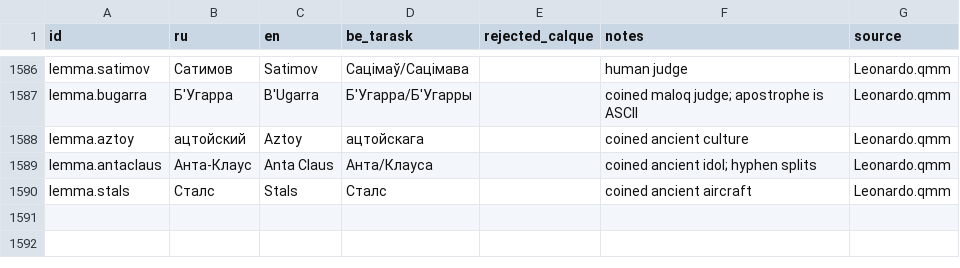
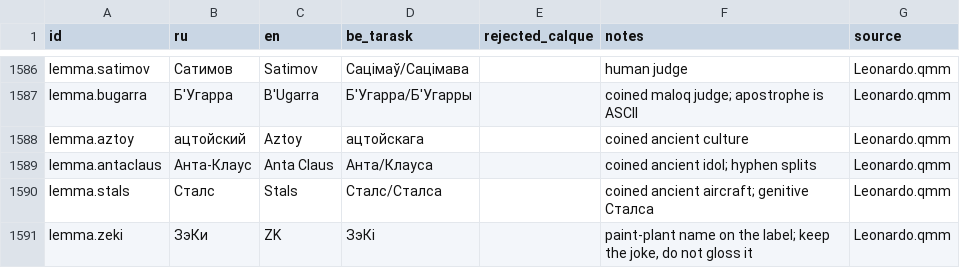
Before and after one commit to siarhei-zavadski/space-rangers-be-translation, a TSV file: TERMBASE.tsv, drawn as a sheet; only a part is shown, gaps mark what is left out.

```diff
--- a/TERMBASE.tsv
+++ b/TERMBASE.tsv
@@ -1589,2 +1589,3 @@ lemma.aztoy	ацтойский	Aztoy	ацтойскага		coined ancient cultur
 lemma.antaclaus	Анта-Клаус	Anta Claus	Анта/Клауса		coined ancient idol; hyphen splits	Leonardo.qmm
-lemma.stals	Сталс	Stals	Сталс		coined ancient aircraft	Leonardo.qmm
+lemma.stals	Сталс	Stals	Сталс/Сталса		coined ancient aircraft; genitive Сталса	Leonardo.qmm
+lemma.zeki	ЗэКи	ZK	ЗэКі		paint-plant name on the label; keep the joke, do not gloss it	Leonardo.qmm
```
Also changed, not shown: 1 other file.
